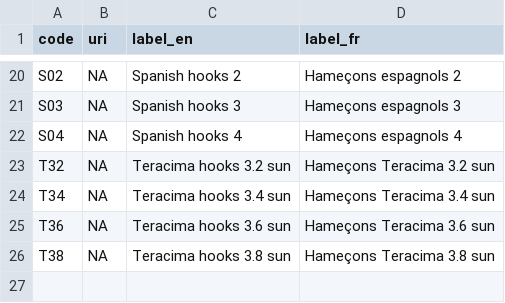
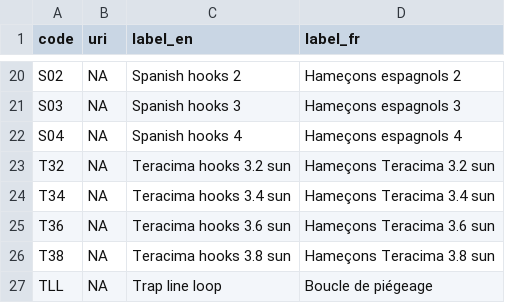
Before and after one commit to fdiwg/fdi-codelists, a CSV file: regional/iotc/fisheries/cl_hook_types.csv, drawn as a sheet; only a part is shown, gaps mark what is left out; the diff names each change by its address in the sheet, - before the commit and + after, or states it on an @@ line.

Commit message:
Addition of specific hook type to reflect trap line / loop fishing

```diff
--- a/regional/iotc/fisheries/cl_hook_types.csv
+++ b/regional/iotc/fisheries/cl_hook_types.csv
+row 27: TLL | NA | Trap line loop | Boucle de piégeage
```
